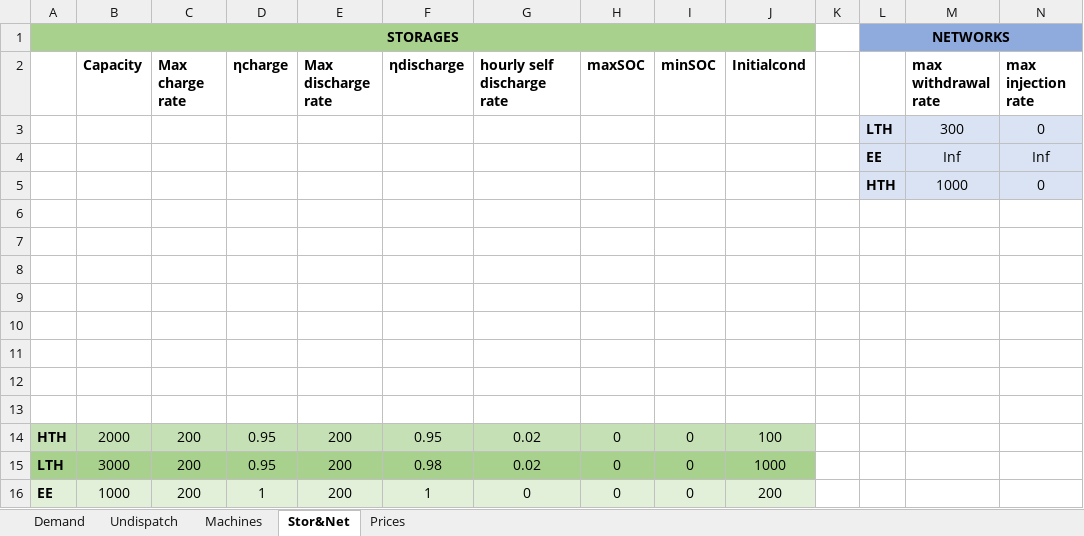
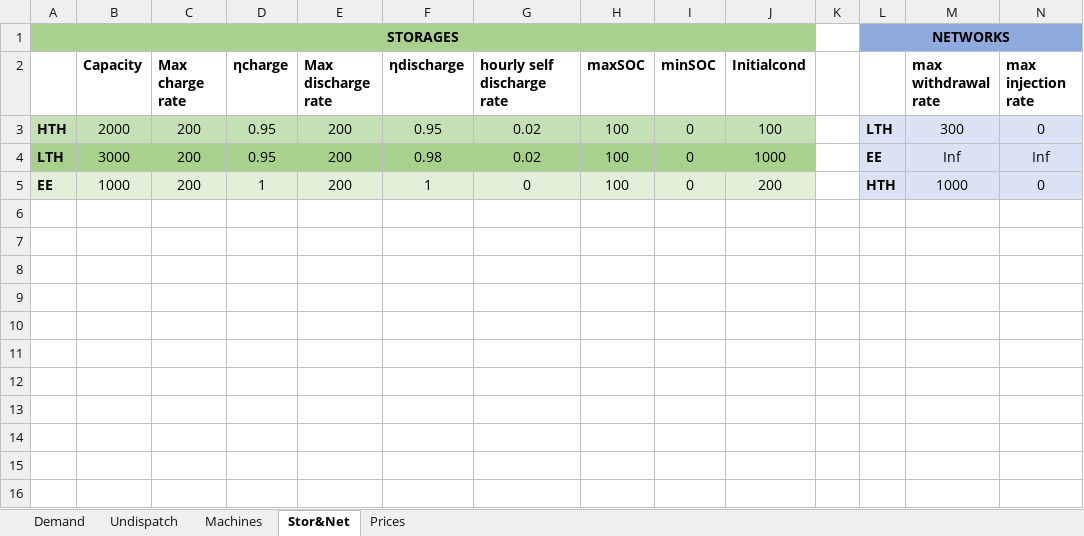
Before and after one commit to LucaMoretti/UCdet, an Excel workbook: Input.xlsm, sheet Stor&Net, drawn as a sheet; values as stored, in another font and other column widths than the file's, no borders; removed rows and columns are numbered as before the commit, all else as after; the diff names each change by its address in the sheet, - before the commit and + after, or states it on an @@ line.

```diff
--- a/Input.xlsm (sheet Stor&Net)
+++ b/Input.xlsm (sheet Stor&Net)
-row 3:  |  |  |  |  |  |  |  |  |  |  | LTH | 300 | 0
-row 4:  |  |  |  |  |  |  |  |  |  |  | EE | Inf | Inf
-row 5:  |  |  |  |  |  |  |  |  |  |  | HTH | 1000 | 0
-row 6: (empty)
-row 7: (empty)
-row 8: (empty)
-row 9: (empty)
-row 10: (empty)
-row 11: (empty)
-row 12: (empty)
-row 13: (empty)
-H3:H5 (maxSOC): 0
+H3:H5 (maxSOC): 100
-L3: (empty)
+L3: LTH
-L3:N5 fill: none
+L3:N5 fill: #DAE3F3
-M3 (max withdrawal rate): (empty)
+M3 (max withdrawal rate): 300
-N3 (max injection rate): (empty)
+N3 (max injection rate): 0
-L4: (empty)
+L4: EE
-M4 (max withdrawal rate): (empty)
+M4 (max withdrawal rate): Inf
-N4 (max injection rate): (empty)
+N4 (max injection rate): Inf
-L5: (empty)
+L5: HTH
-M5 (max withdrawal rate): (empty)
+M5 (max withdrawal rate): 1000
-N5 (max injection rate): (empty)
+N5 (max injection rate): 0
```
Also changed, not shown: sheet Prices, sheet Demand, sheet Undispatch, sheet Machines, formulas that keep their value, 5 other files.
